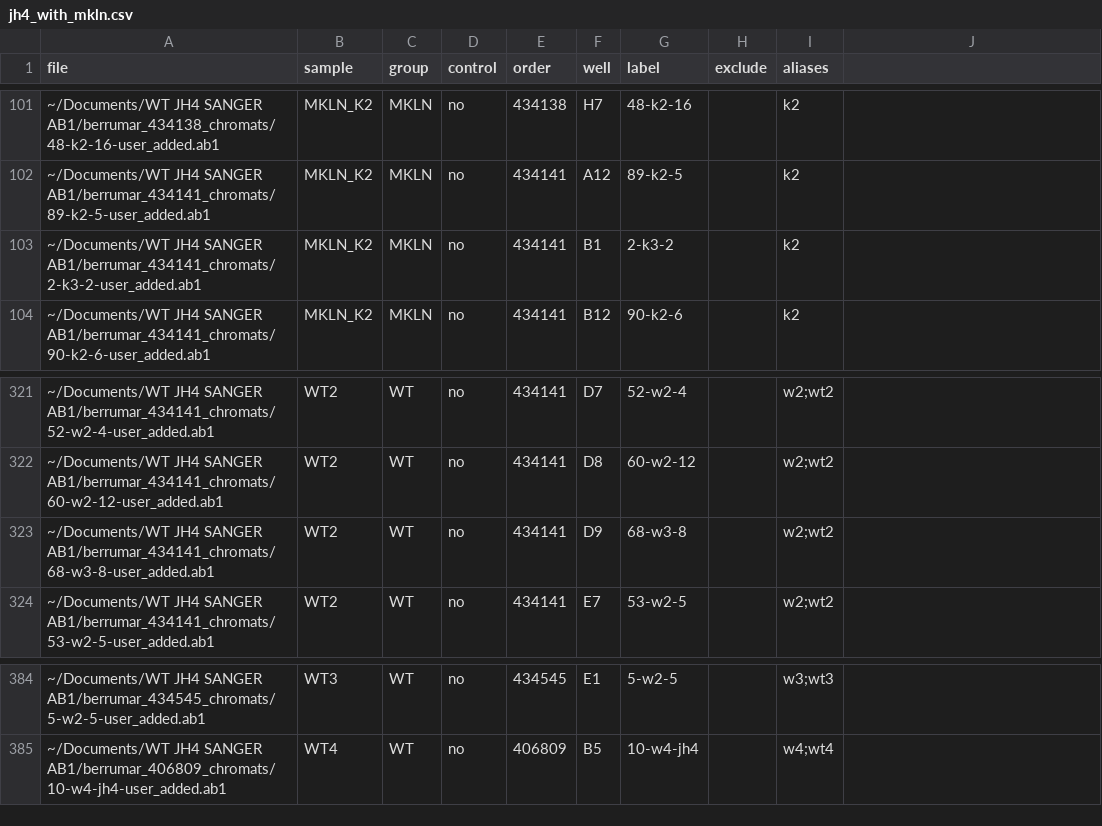
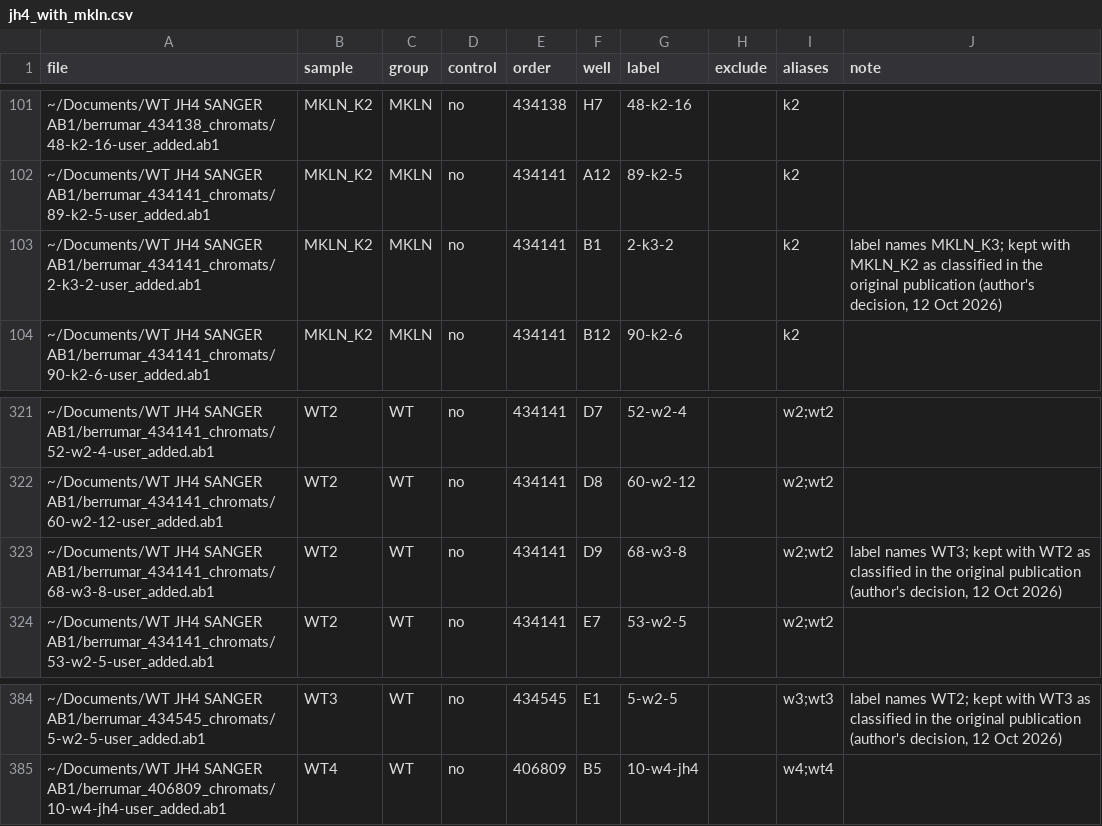
Before and after one commit to AbdulmateenAderinto/SHMtrace, a CSV file: docs/calibration/samplesheets/jh4_with_mkln.csv, drawn as a sheet; only a part is shown, gaps mark what is left out; the diff covers the shown part only.

```diff
--- a/docs/calibration/samplesheets/jh4_with_mkln.csv
+++ b/docs/calibration/samplesheets/jh4_with_mkln.csv
@@ -1 +1 @@
-file,sample,group,control,order,well,label,exclude,aliases
+file,sample,group,control,order,well,label,exclude,aliases,note
@@ -103 +103 @@ file,sample,group,control,order,well,label,exclude,aliases
-~/Documents/WT JH4 SANGER AB1/berrumar_434141_chromats/2-k3-2-user_added.ab1,MKLN_K2,MKLN,no,434141,B1,2-k3-2,,k2
+~/Documents/WT JH4 SANGER AB1/berrumar_434141_chromats/2-k3-2-user_added.ab1,MKLN_K2,MKLN,no,434141,B1,2-k3-2,,k2,"label names MKLN_K3; kept with MKLN_K2 as classified in the original publication (author's decision, 12 Oct 2026)"
@@ -323 +323 @@ file,sample,group,control,order,well,label,exclude,aliases
-~/Documents/WT JH4 SANGER AB1/berrumar_434141_chromats/68-w3-8-user_added.ab1,WT2,WT,no,434141,D9,68-w3-8,,w2;wt2
+~/Documents/WT JH4 SANGER AB1/berrumar_434141_chromats/68-w3-8-user_added.ab1,WT2,WT,no,434141,D9,68-w3-8,,w2;wt2,"label names WT3; kept with WT2 as classified in the original publication (author's decision, 12 Oct 2026)"
@@ -384 +384 @@ file,sample,group,control,order,well,label,exclude,aliases
-~/Documents/WT JH4 SANGER AB1/berrumar_434545_chromats/5-w2-5-user_added.ab1,WT3,WT,no,434545,E1,5-w2-5,,w3;wt3
+~/Documents/WT JH4 SANGER AB1/berrumar_434545_chromats/5-w2-5-user_added.ab1,WT3,WT,no,434545,E1,5-w2-5,,w3;wt3,"label names WT2; kept with WT3 as classified in the original publication (author's decision, 12 Oct 2026)"
```
Also changed, not shown: 30 edited cells elsewhere in this file, docs/calibration/samplesheets/jh4_manuscript.csv, 13 other files.
